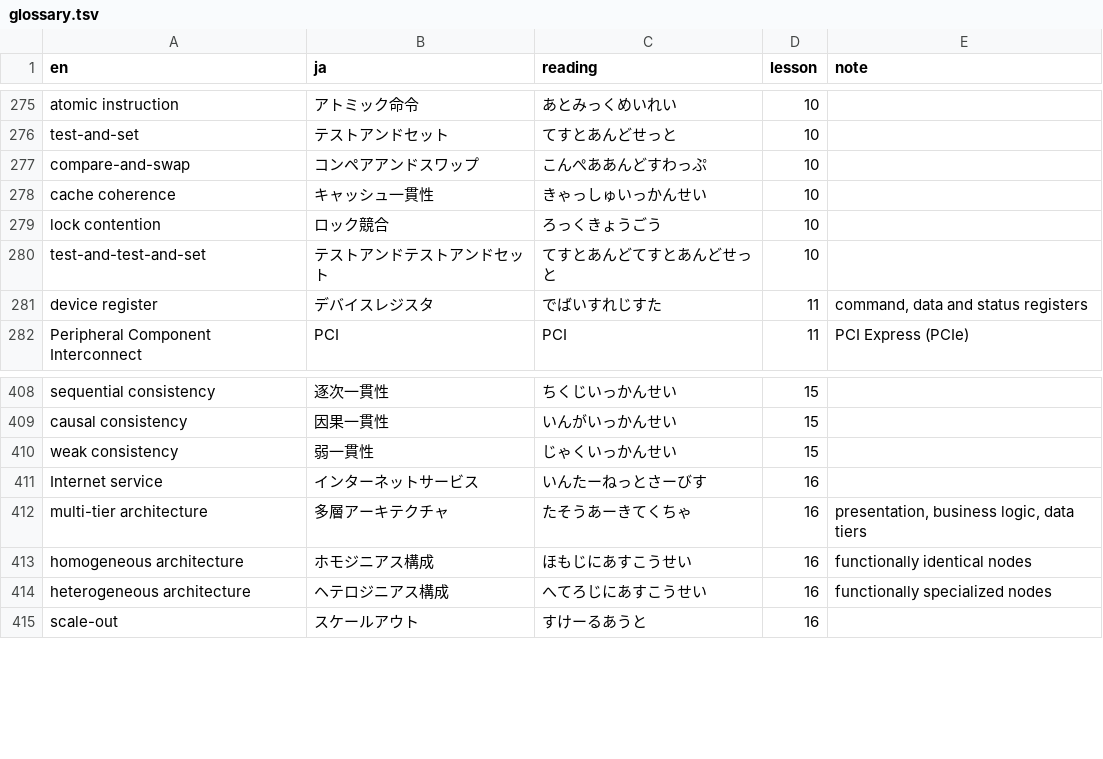
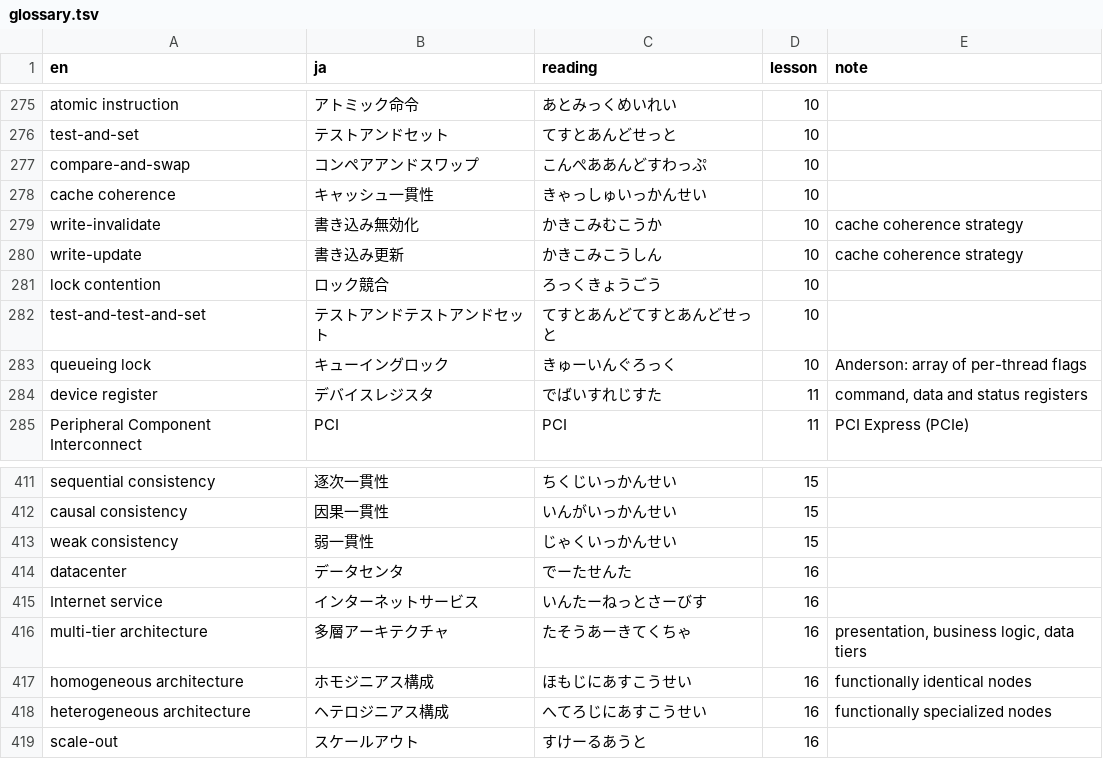
Before and after one commit to kinginu/cs6200-notes, a TSV file: glossary.tsv, drawn as a sheet; only a part is shown, gaps mark what is left out; the diff names each change by its address in the sheet, - before the commit and + after, or states it on an @@ line.

```diff
--- a/glossary.tsv
+++ b/glossary.tsv
+row 279: write-invalidate | 書き込み無効化 | かきこみむこうか | 10 | cache coherence strategy
+row 280: write-update | 書き込み更新 | かきこみこうしん | 10 | cache coherence strategy
+row 283: queueing lock | キューイングロック | きゅーいんぐろっく | 10 | Anderson: array of per-thread flags
+row 414: datacenter | データセンタ | でーたせんた | 16
```
Also changed, not shown: 9 other files.
